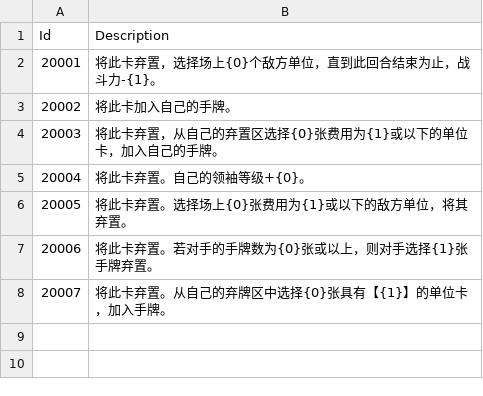
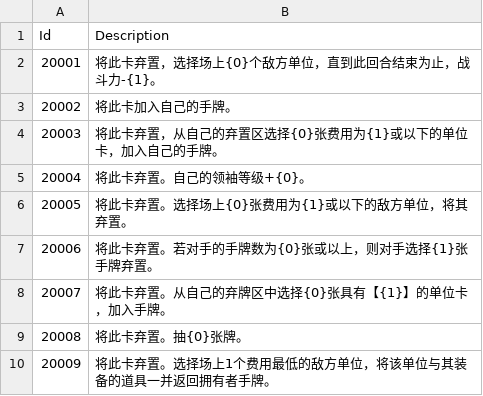
Before and after one commit to LanaryHan/NivelArenaDB, a CSV file: Assets/Resources/triggers.csv, drawn as a sheet; the diff names each change by its address in the sheet, - before the commit and + after, or states it on an @@ line.

```diff
--- a/Assets/Resources/triggers.csv
+++ b/Assets/Resources/triggers.csv
+row 9: 20008 | 将此卡弃置。抽{0}张牌。
+row 10: 20009 | 将此卡弃置。选择场上1个费用最低的敌方单位，将该单位与其装备的道具一并返回拥有者手牌。
```
Also changed, not shown: Assets/Resources/cards.csv, Assets/Resources/packs.csv, 1 other file.
